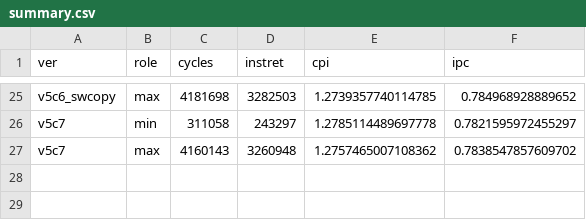
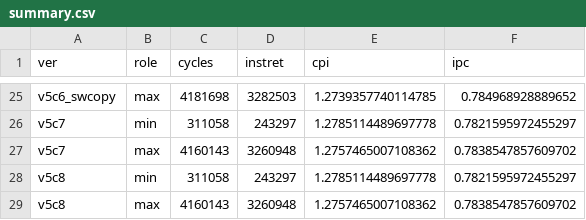
Before and after one commit to dges5202/arch2026-progs, a CSV file: notes/rubik/results/ripes_5s/summary.csv, drawn as a sheet; only a part is shown, gaps mark what is left out.

```diff
--- a/notes/rubik/results/ripes_5s/summary.csv
+++ b/notes/rubik/results/ripes_5s/summary.csv
@@ -27 +27,3 @@ v5c7,min,311058,243297,1.2785114489697778,0.7821595972455297
 v5c7,max,4160143,3260948,1.2757465007108362,0.7838547857609702
+v5c8,min,311058,243297,1.2785114489697778,0.7821595972455297
+v5c8,max,4160143,3260948,1.2757465007108362,0.7838547857609702
```
Also changed, not shown: 8 other files.
